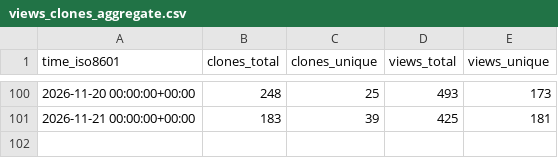
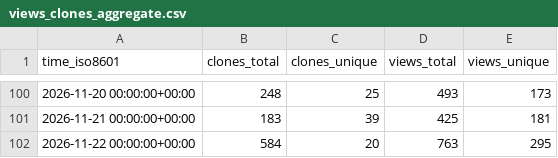
Before and after one commit to glikely/obs-ptz-stats, a CSV file: glikely/obs-ptz/ghrs-data/views_clones_aggregate.csv, drawn as a sheet; only a part is shown, gaps mark what is left out.

```diff
--- a/glikely/obs-ptz/ghrs-data/views_clones_aggregate.csv
+++ b/glikely/obs-ptz/ghrs-data/views_clones_aggregate.csv
@@ -101 +101,2 @@ time_iso8601,clones_total,clones_unique,views_total,views_unique
 2026-11-21 00:00:00+00:00,183,39,425,181
+2026-11-22 00:00:00+00:00,584,20,763,295
```
Also changed, not shown: 1 other file.
